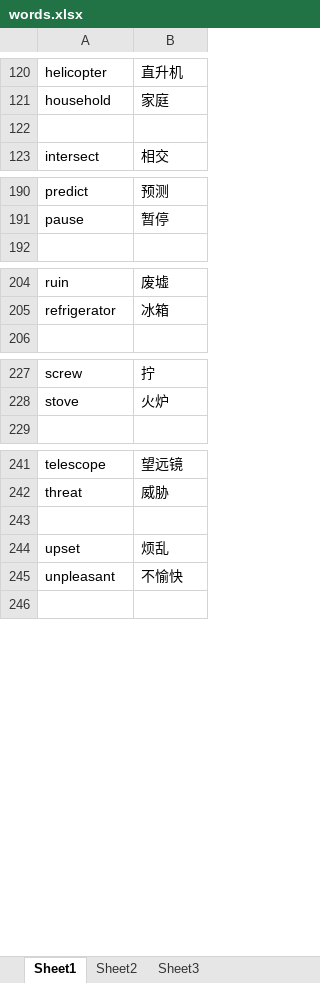
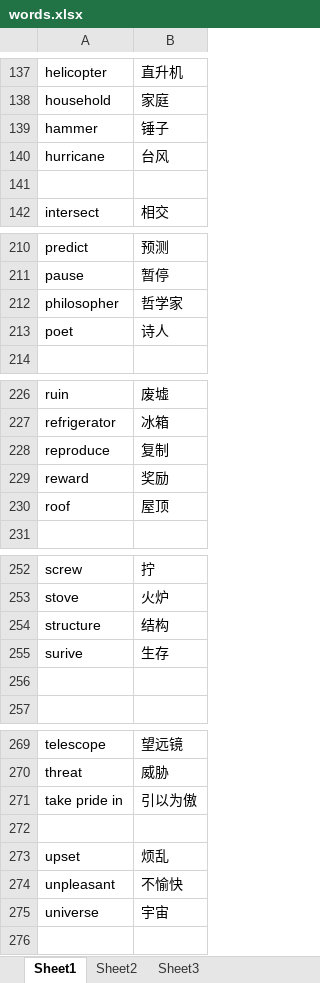
Before and after one commit to donic12/words, an Excel workbook: words.xlsx, sheet Sheet1, drawn as a sheet; only a part is shown, gaps mark what is left out; values as stored, in another font and other column widths than the file's, no borders; the diff covers the shown part only; the diff names each change by its address in the sheet, - before the commit and + after, or states it on an @@ line.

```diff
--- a/words.xlsx (sheet Sheet1)
+++ b/words.xlsx (sheet Sheet1)
+row 139: hammer | 锤子
+row 140: hurricane | 台风
+row 212: philosopher | 哲学家
+row 213: poet | 诗人
+row 228: reproduce | 复制
+row 229: reward | 奖励
+row 230: roof | 屋顶
+row 254: structure | 结构
+row 255: surive | 生存
+row 256: (empty)
+row 271: take pride in | 引以为傲
+row 275: universe | 宇宙
```
Also changed, not shown: 21 added rows and 1 removed row elsewhere in this sheet.
